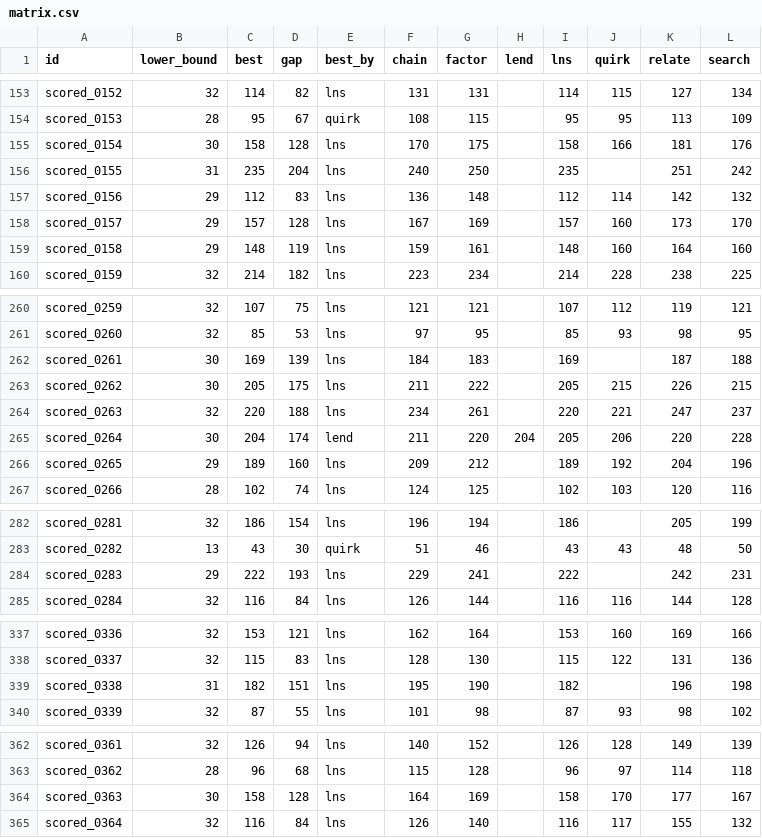
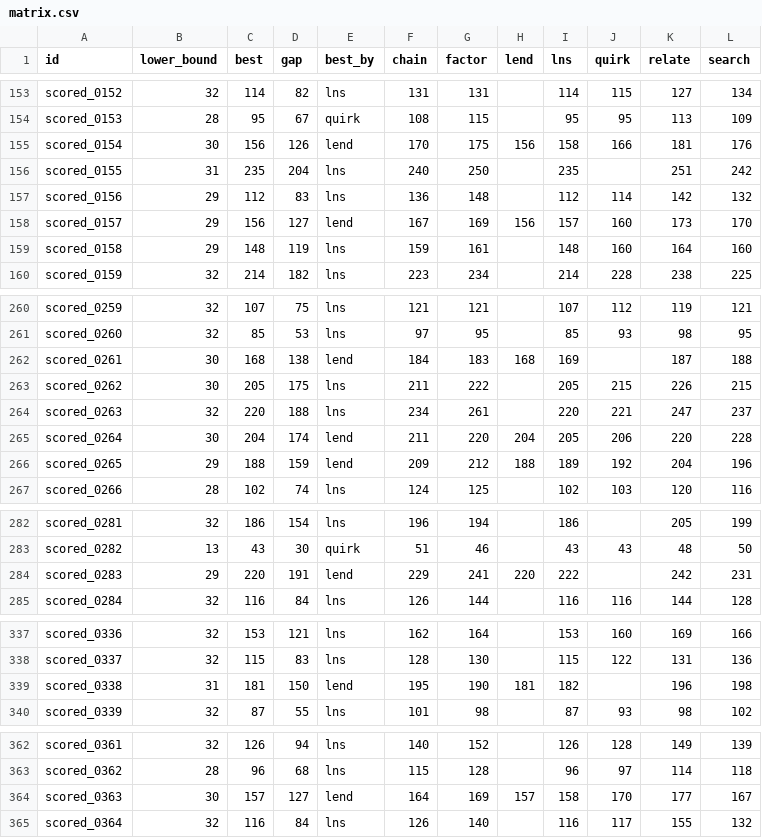
Before and after one commit to Chan-b0b/Santa2026, a CSV file: board/matrix.csv, drawn as a sheet; only a part is shown, gaps mark what is left out; the diff covers the shown part only.

```diff
--- a/board/matrix.csv
+++ b/board/matrix.csv
@@ -154,6 +154,6 @@ scored_0152,32,114,82,lns,131,131,,114,115,127,134
 scored_0153,28,95,67,quirk,108,115,,95,95,113,109
-scored_0154,30,158,128,lns,170,175,,158,166,181,176
+scored_0154,30,156,126,lend,170,175,156,158,166,181,176
 scored_0155,31,235,204,lns,240,250,,235,,251,242
 scored_0156,29,112,83,lns,136,148,,112,114,142,132
-scored_0157,29,157,128,lns,167,169,,157,160,173,170
+scored_0157,29,156,127,lend,167,169,156,157,160,173,170
 scored_0158,29,148,119,lns,159,161,,148,160,164,160
@@ -261,3 +261,3 @@ scored_0259,32,107,75,lns,121,121,,107,112,119,121
 scored_0260,32,85,53,lns,97,95,,85,93,98,95
-scored_0261,30,169,139,lns,184,183,,169,,187,188
+scored_0261,30,168,138,lend,184,183,168,169,,187,188
 scored_0262,30,205,175,lns,211,222,,205,215,226,215
@@ -265,3 +265,3 @@ scored_0263,32,220,188,lns,234,261,,220,221,247,237
 scored_0264,30,204,174,lend,211,220,204,205,206,220,228
-scored_0265,29,189,160,lns,209,212,,189,192,204,196
+scored_0265,29,188,159,lend,209,212,188,189,192,204,196
 scored_0266,28,102,74,lns,124,125,,102,103,120,116
@@ -283,3 +283,3 @@ scored_0281,32,186,154,lns,196,194,,186,,205,199
 scored_0282,13,43,30,quirk,51,46,,43,43,48,50
-scored_0283,29,222,193,lns,229,241,,222,,242,231
+scored_0283,29,220,191,lend,229,241,220,222,,242,231
 scored_0284,32,116,84,lns,126,144,,116,116,144,128
@@ -338,3 +338,3 @@ scored_0336,32,153,121,lns,162,164,,153,160,169,166
 scored_0337,32,115,83,lns,128,130,,115,122,131,136
-scored_0338,31,182,151,lns,195,190,,182,,196,198
+scored_0338,31,181,150,lend,195,190,181,182,,196,198
 scored_0339,32,87,55,lns,101,98,,87,93,98,102
@@ -363,3 +363,3 @@ scored_0361,32,126,94,lns,140,152,,126,128,149,139
 scored_0362,28,96,68,lns,115,128,,96,97,114,118
-scored_0363,30,158,128,lns,164,169,,158,170,177,167
+scored_0363,30,157,127,lend,164,169,157,158,170,177,167
 scored_0364,32,116,84,lns,126,140,,116,117,155,132
```
Also changed, not shown: 8 edited cells elsewhere in this file, board/approaches.csv, board/history.csv, 1 other file.
